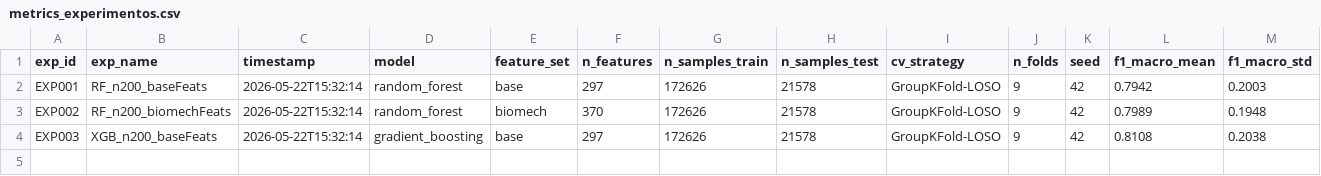
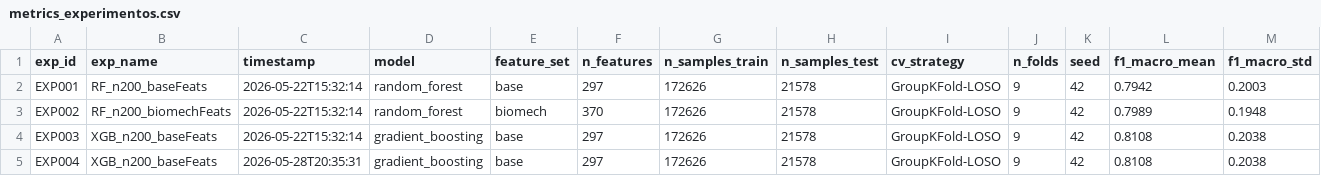
Before and after one commit to JaimeHuaytallaPariona/posture-risk-mining-by-Huaytalla, a CSV file: logs/metrics_experimentos.csv, drawn as a sheet; only a part is shown; rows hold the shown columns only; the diff names each change by its address in the sheet, - before the commit and + after, or states it on an @@ line.

```diff
--- a/logs/metrics_experimentos.csv
+++ b/logs/metrics_experimentos.csv
+row 5: EXP004 | XGB_n200_baseFeats | 2026-05-28T20:35:31 | gradient_boosting | base | 297 | 172626 | 21578 | GroupKFold-LOSO | 9 | 42 | 0.8108 | 0.2038
```
Also changed, not shown: 7 other files.
